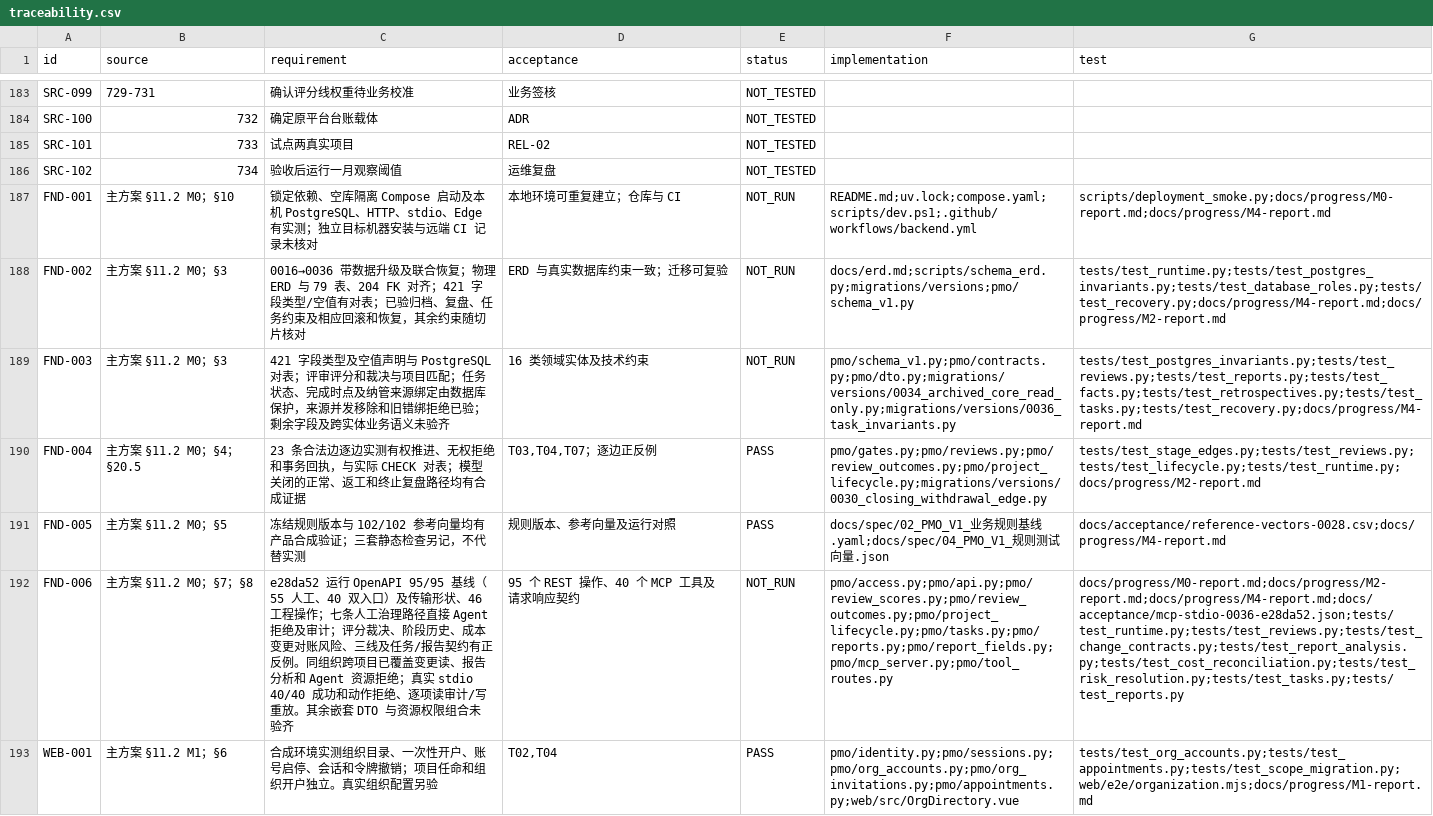
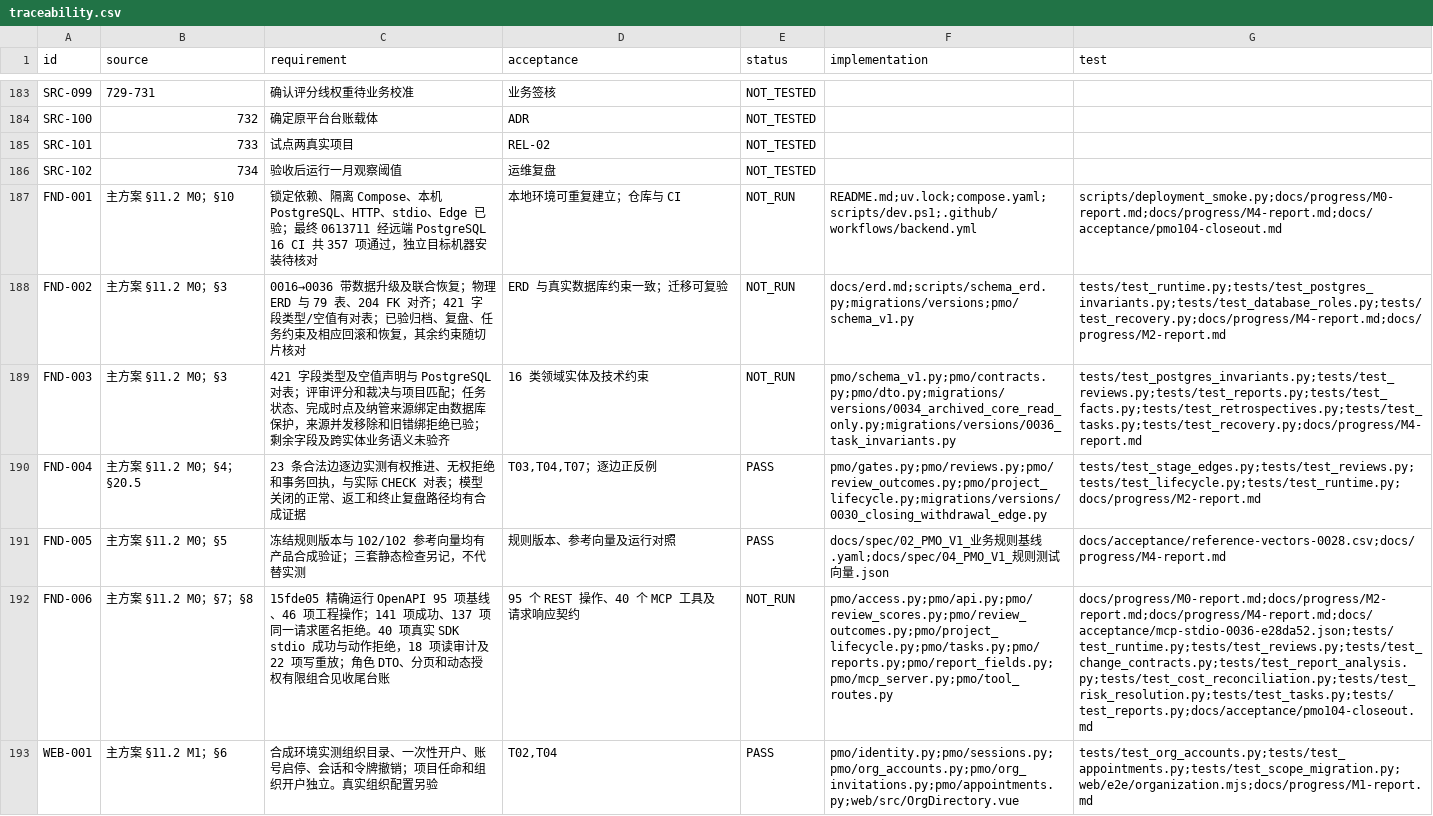
Before and after one commit to Changxin-YR/PM, a CSV file: docs/acceptance/traceability.csv, drawn as a sheet; only a part is shown, gaps mark what is left out; the diff covers the shown part only; the diff names each change by its address in the sheet, - before the commit and + after, or states it on an @@ line.

```diff
--- a/docs/acceptance/traceability.csv
+++ b/docs/acceptance/traceability.csv
-C187 (requirement): …定依赖、空库隔离 Compose 启动及本机 PostgreSQL、HTTP、stdio、Edge 有实测；独立目标机器安装与远端 CI 记录未核对
+C187 (requirement): …定依赖、隔离 Compose、本机 PostgreSQL、HTTP、stdio、Edge 已验；最终 0613711 经远端 PostgreSQL 16 CI 共 357 项通过，独立目标机器安装待核对
-G187 (test): scripts/deployment_smoke.py;docs/progress/M0-report.md;docs/progress/M4-report.md
+G187 (test): scripts/deployment_smoke.py;docs/progress/M0-report.md;docs/progress/M4-report.md;docs/acceptance/pmo104-closeout.md
-C192 (requirement): e28da52 运行 OpenAPI 95/95 基线（55 人工、40 双入口）及传输形状、46 工程操作；七条人工治理路径直接 Agent 拒绝及审计；评分裁决、阶段历史、成本变更对账风险、三线及任务/报告契约有正反例。同组织跨项目已覆盖变更读、报告分析和 Agent 资源拒绝；真实 stdio 40/40 成功和动作拒绝、逐项读审计/写重放。其余嵌套 DTO 与资源权限组合未验齐
+C192 (requirement): 15fde05 精确运行 OpenAPI 95 项基线、46 项工程操作；141 项成功、137 项同一请求匿名拒绝。40 项真实 SDK stdio 成功与动作拒绝，18 项读审计及 22 项写重放；角色 DTO、分页和动态授权有限组合见收尾台账
-G192 (test): docs/progress/M0-report.md;docs/progress/M2-report.md;docs/progress/M4-report.md;docs/acceptance/mcp-stdio-0036-e28da52.json;tests/test_runtime.py;tests/test_reviews.py;tests/test_change_contracts.py;tests/test_report_analysis.py;tests/test_cost_reconciliation.py;tests/test_risk_resolution.py;tests/test_tasks.py;tests/test_reports.py
+G192 (test): docs/progress/M0-report.md;docs/progress/M2-report.md;docs/progress/M4-report.md;docs/acceptance/mcp-stdio-0036-e28da52.json;tests/test_runtime.py;tests/test_reviews.py;tests/test_change_contracts.py;tests/test_report_analysis.py;tests/test_cost_reconciliation.py;tests/test_risk_resolution.py;tests/test_tasks.py;tests/test_reports.py;docs/acceptance/pmo104-closeout.md
```
Also changed, not shown: 11 edited cells elsewhere in this file, 10 other files.
